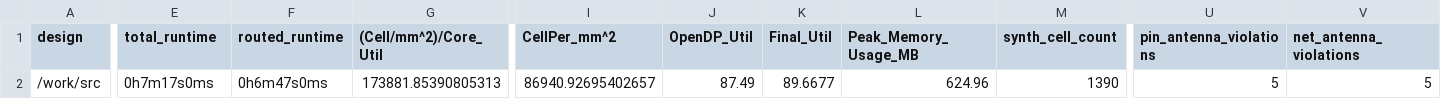
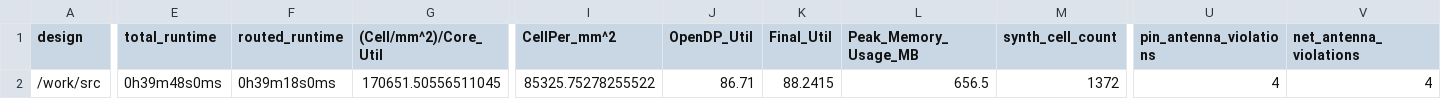
Before and after one commit to TinyTapeout/tinytapeout-07, a CSV file: projects/tt_um_toivoh_basilisc_2816/stats/metrics.csv, drawn as a sheet; only a part is shown, gaps mark what is left out; the diff covers the shown part only; the diff names each change by its address in the sheet, - before the commit and + after, or states it on an @@ line.

Commit message:
feat: update project tt_um_toivoh_basilisc_2816 from toivoh/tt07-basilisc-2816-cpu
Commit: 8bdb8bbf2d9eec6114acc6c152cef0ea2883b8aa
Workflow: https://github.com/toivoh/tt07-basilisc-2816-cpu/actions/runs/9249808965

```diff
--- a/projects/tt_um_toivoh_basilisc_2816/stats/metrics.csv
+++ b/projects/tt_um_toivoh_basilisc_2816/stats/metrics.csv
-E2 (total_runtime): 0h7m17s0ms
+E2 (total_runtime): 0h39m48s0ms
-F2 (routed_runtime): 0h6m47s0ms
+F2 (routed_runtime): 0h39m18s0ms
-G2 ((Cell/mm^2)/Core_Util): 173881.85390805313
+G2 ((Cell/mm^2)/Core_Util): 170651.50556511045
-I2 (CellPer_mm^2): 86940.92695402657
+I2 (CellPer_mm^2): 85325.75278255522
-J2 (OpenDP_Util): 87.49
+J2 (OpenDP_Util): 86.71
-K2 (Final_Util): 89.6677
+K2 (Final_Util): 88.2415
-L2 (Peak_Memory_Usage_MB): 624.96
+L2 (Peak_Memory_Usage_MB): 656.5
-M2 (synth_cell_count): 1390
+M2 (synth_cell_count): 1372
-U2 (pin_antenna_violations): 5
+U2 (pin_antenna_violations): 4
-V2 (net_antenna_violations): 5
+V2 (net_antenna_violations): 4
```
Also changed, not shown: 23 edited cells elsewhere in this file, 6 other files.
